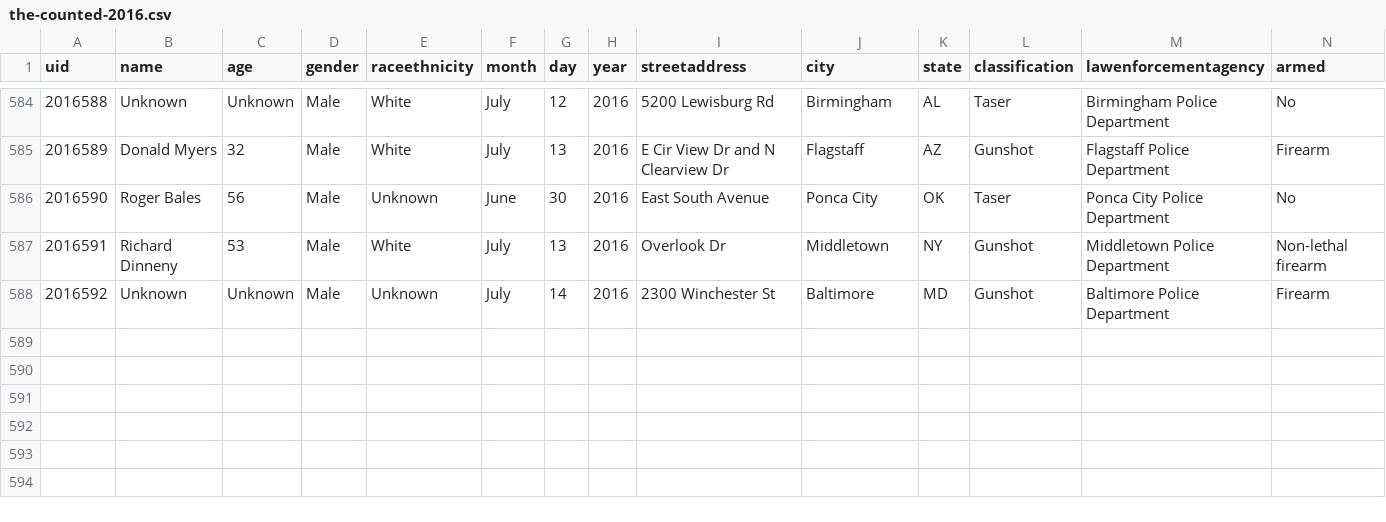
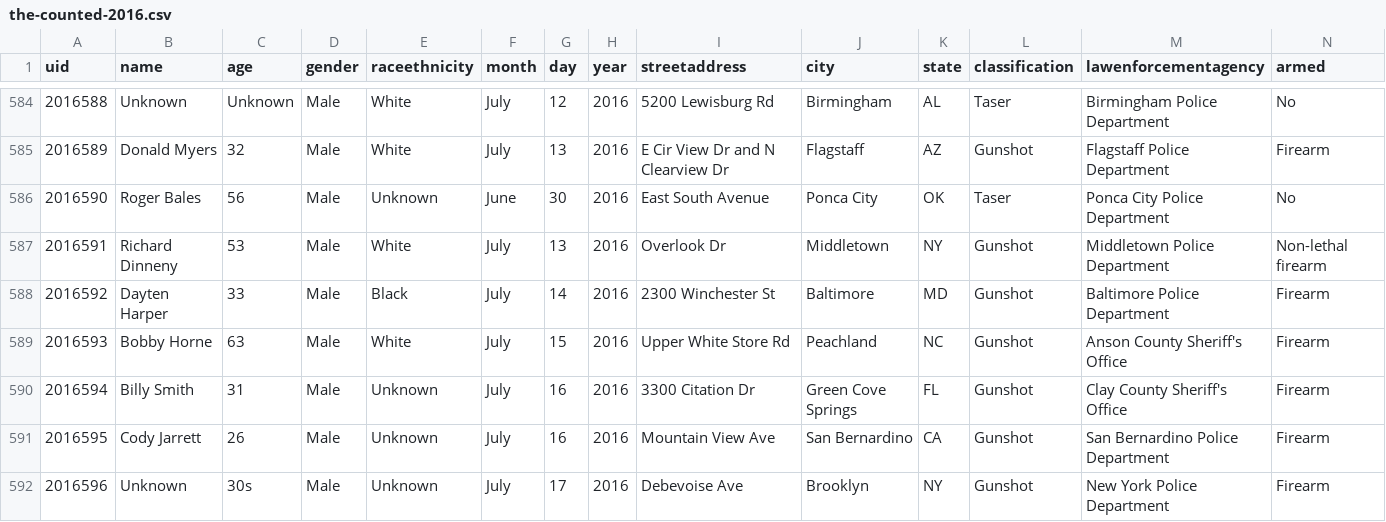
Before and after one commit to flother/thecounted, a CSV file: data/the-counted-2016.csv, drawn as a sheet; only a part is shown, gaps mark what is left out; addresses are those after the commit; the diff names each change by its address in the sheet, - before the commit and + after, or states it on an @@ line.

Commit message:
Add Bobby Horne and 3 others; update Dayten Harper

```diff
--- a/data/the-counted-2016.csv
+++ b/data/the-counted-2016.csv
+row 588: 2016592 | Dayten Harper | 33 | Male | Black | July | 14 | 2016 | 2300 Winchester St | Baltimore | MD | Gunshot | Baltimore Police Department | Firearm
+row 589: 2016593 | Bobby Horne | 63 | Male | White | July | 15 | 2016 | Upper White Store Rd | Peachland | NC | Gunshot | Anson County Sheriff's Office | Firearm
+row 590: 2016594 | Billy Smith | 31 | Male | Unknown | July | 16 | 2016 | 3300 Citation Dr | Green Cove Springs | FL | Gunshot | Clay County Sheriff's Office | Firearm
+row 591: 2016595 | Cody Jarrett | 26 | Male | Unknown | July | 16 | 2016 | Mountain View Ave | San Bernardino | CA | Gunshot | San Bernardino Police Department | Firearm
@@ column A (uid) renumbered from row 592 down @@
-C592 (age): Unknown
+C592 (age): 30s
-G592 (day): 14
+G592 (day): 17
-I592 (streetaddress): 2300 Winchester St
+I592 (streetaddress): Debevoise Ave
-J592 (city): Baltimore
+J592 (city): Brooklyn
-K592 (state): MD
+K592 (state): NY
-M592 (lawenforcementagency): Baltimore Police Department
+M592 (lawenforcementagency): New York Police Department
```
